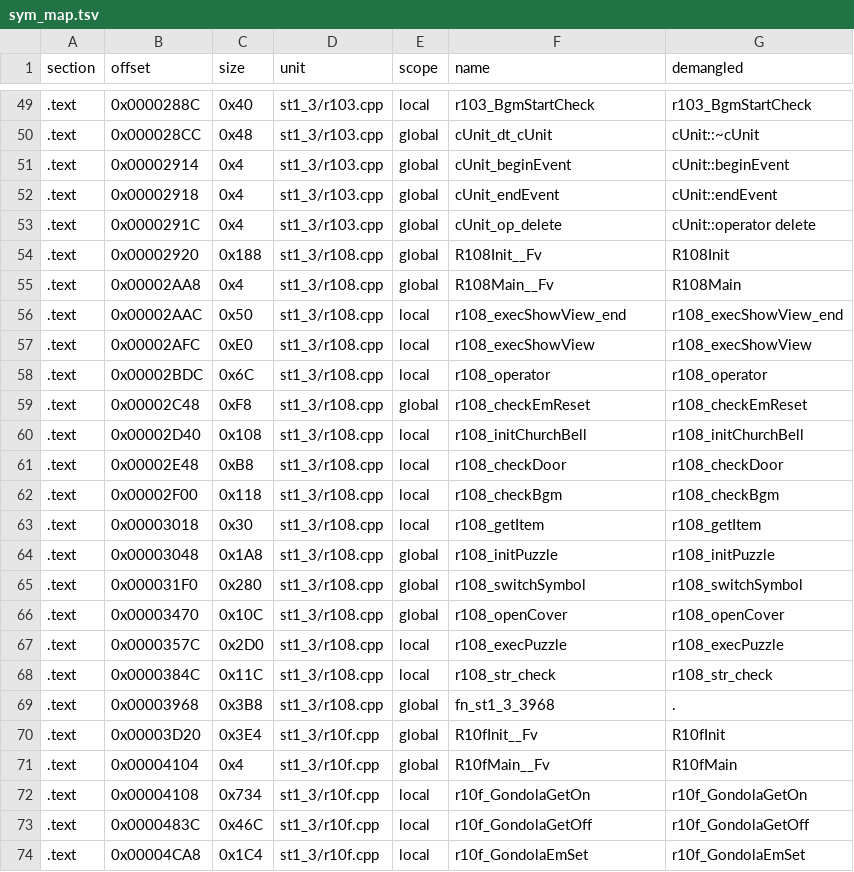
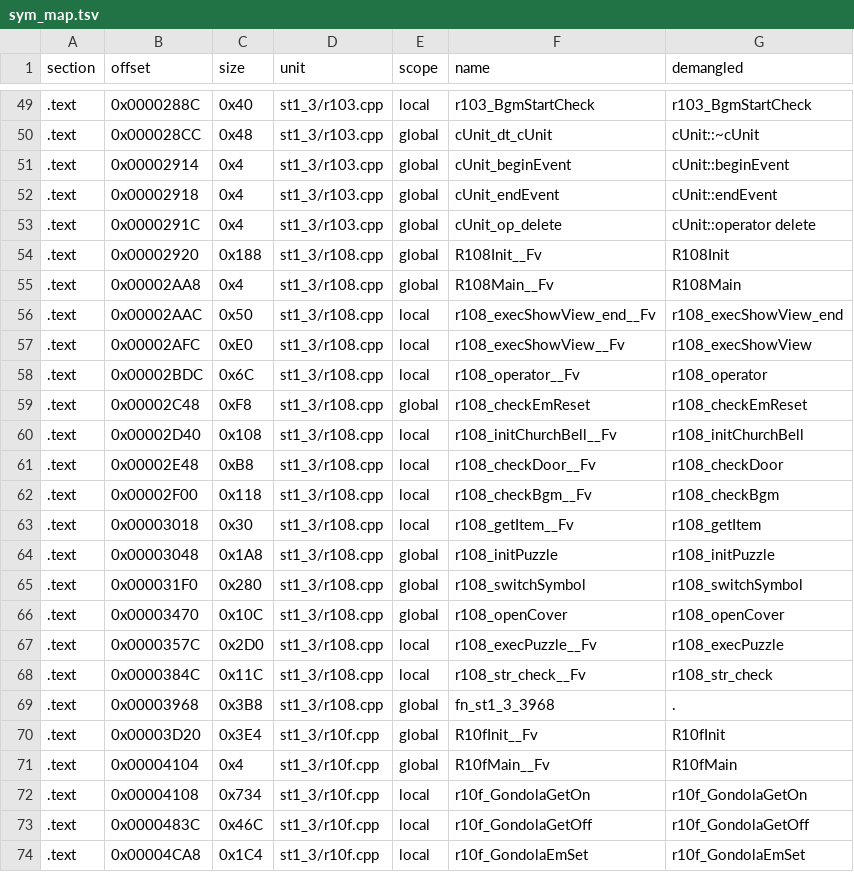
Before and after one commit to Penguinjanator/re4, a TSV file: config/G4BE08/modules/st1_3/sym_map.tsv, drawn as a sheet; only a part is shown, gaps mark what is left out.

```diff
--- a/config/G4BE08/modules/st1_3/sym_map.tsv
+++ b/config/G4BE08/modules/st1_3/sym_map.tsv
@@ -55,10 +55,10 @@ section	offset	size	unit	scope	name	demangled
 .text	0x00002AA8	0x4	st1_3/r108.cpp	global	R108Main__Fv	R108Main
-.text	0x00002AAC	0x50	st1_3/r108.cpp	local	r108_execShowView_end	r108_execShowView_end
-.text	0x00002AFC	0xE0	st1_3/r108.cpp	local	r108_execShowView	r108_execShowView
-.text	0x00002BDC	0x6C	st1_3/r108.cpp	local	r108_operator	r108_operator
+.text	0x00002AAC	0x50	st1_3/r108.cpp	local	r108_execShowView_end__Fv	r108_execShowView_end
+.text	0x00002AFC	0xE0	st1_3/r108.cpp	local	r108_execShowView__Fv	r108_execShowView
+.text	0x00002BDC	0x6C	st1_3/r108.cpp	local	r108_operator__Fv	r108_operator
 .text	0x00002C48	0xF8	st1_3/r108.cpp	global	r108_checkEmReset	r108_checkEmReset
-.text	0x00002D40	0x108	st1_3/r108.cpp	local	r108_initChurchBell	r108_initChurchBell
-.text	0x00002E48	0xB8	st1_3/r108.cpp	local	r108_checkDoor	r108_checkDoor
-.text	0x00002F00	0x118	st1_3/r108.cpp	local	r108_checkBgm	r108_checkBgm
-.text	0x00003018	0x30	st1_3/r108.cpp	local	r108_getItem	r108_getItem
+.text	0x00002D40	0x108	st1_3/r108.cpp	local	r108_initChurchBell__Fv	r108_initChurchBell
+.text	0x00002E48	0xB8	st1_3/r108.cpp	local	r108_checkDoor__Fv	r108_checkDoor
+.text	0x00002F00	0x118	st1_3/r108.cpp	local	r108_checkBgm__Fv	r108_checkBgm
+.text	0x00003018	0x30	st1_3/r108.cpp	local	r108_getItem__Fv	r108_getItem
 .text	0x00003048	0x1A8	st1_3/r108.cpp	global	r108_initPuzzle	r108_initPuzzle
@@ -66,4 +66,4 @@ section	offset	size	unit	scope	name	demangled
 .text	0x00003470	0x10C	st1_3/r108.cpp	global	r108_openCover	r108_openCover
-.text	0x0000357C	0x2D0	st1_3/r108.cpp	local	r108_execPuzzle	r108_execPuzzle
-.text	0x0000384C	0x11C	st1_3/r108.cpp	local	r108_str_check	r108_str_check
+.text	0x0000357C	0x2D0	st1_3/r108.cpp	local	r108_execPuzzle__Fv	r108_execPuzzle
+.text	0x0000384C	0x11C	st1_3/r108.cpp	local	r108_str_check__Fv	r108_str_check
 .text	0x00003968	0x3B8	st1_3/r108.cpp	global	fn_st1_3_3968	.
```
Also changed, not shown: config/G4BE08/modules/Sscrn/sym_map.tsv, config/G4BE08/modules/t_esp/sym_map.tsv, 32 other files.
